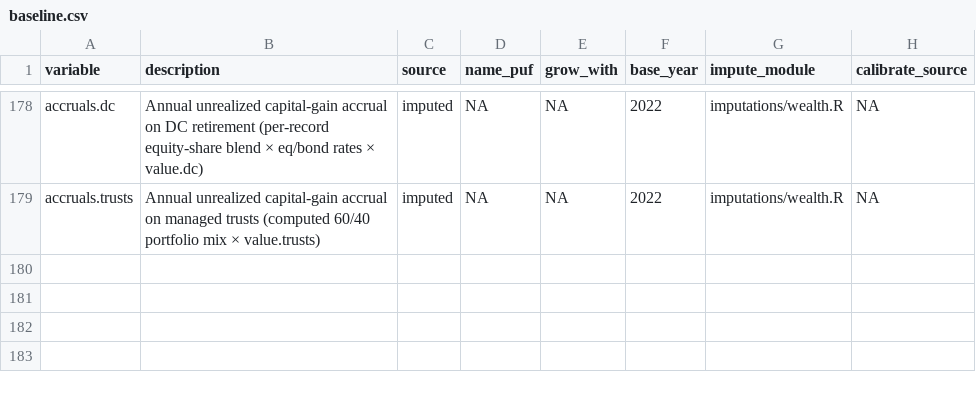
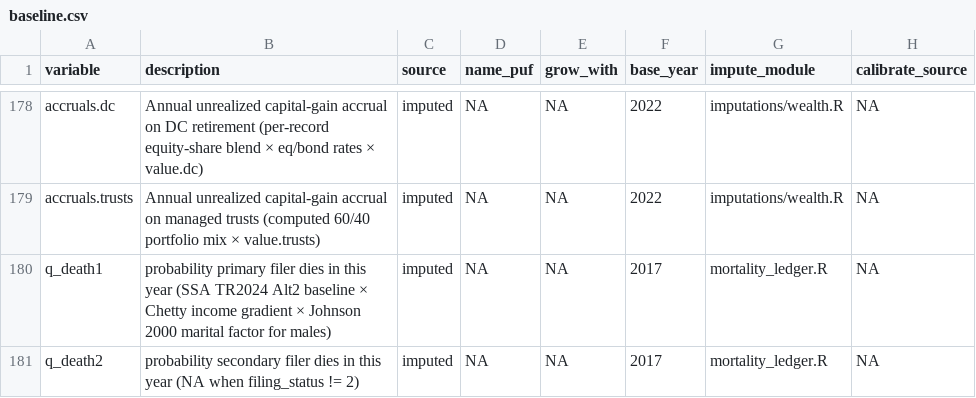
Before and after one commit to Budget-Lab-Yale/Tax-Data, a CSV file: config/variable_guide/baseline.csv, drawn as a sheet; only a part is shown, gaps mark what is left out.

```diff
--- a/config/variable_guide/baseline.csv
+++ b/config/variable_guide/baseline.csv
@@ -179 +179,3 @@ accruals.dc,Annual unrealized capital-gain accrual on DC retirement (per-record
 accruals.trusts,Annual unrealized capital-gain accrual on managed trusts (computed 60/40 portfolio mix × value.trusts),imputed,NA,NA,2022,imputations/wealth.R,NA
+q_death1,probability primary filer dies in this year (SSA TR2024 Alt2 baseline × Chetty income gradient × Johnson 2000 marital factor for males),imputed,NA,NA,2017,mortality_ledger.R,NA
+q_death2,probability secondary filer dies in this year (NA when filing_status != 2),imputed,NA,NA,2017,mortality_ledger.R,NA
```
Also changed, not shown: 12 other files.
